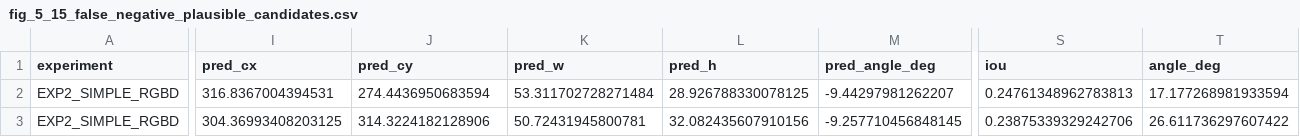
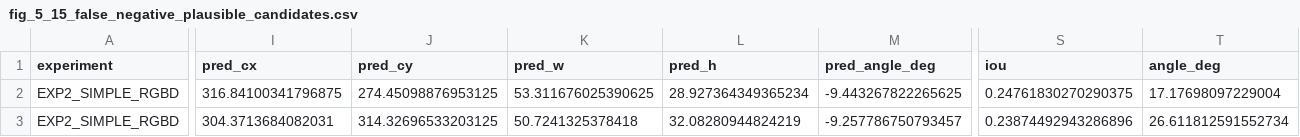
Before and after one commit to JLRRC/TFM_VIU_09MIAR, a CSV file: reports/evidence/chapter5/fig_5_15_false_negative_plausible_candidates.csv, drawn as a sheet; only a part is shown, gaps mark what is left out; the diff covers the shown part only; the diff names each change by its address in the sheet, - before the commit and + after, or states it on an @@ line.

```diff
--- a/reports/evidence/chapter5/fig_5_15_false_negative_plausible_candidates.csv
+++ b/reports/evidence/chapter5/fig_5_15_false_negative_plausible_candidates.csv
-I2 (pred_cx): 316.8367004394531
+I2 (pred_cx): 316.84100341796875
-J2 (pred_cy): 274.4436950683594
+J2 (pred_cy): 274.45098876953125
-K2 (pred_w): 53.311702728271484
+K2 (pred_w): 53.311676025390625
-L2 (pred_h): 28.926788330078125
+L2 (pred_h): 28.927364349365234
-M2 (pred_angle_deg): -9.44297981262207
+M2 (pred_angle_deg): -9.443267822265625
-S2 (iou): 0.24761348962783813
+S2 (iou): 0.24761830270290375
-T2 (angle_deg): 17.177268981933594
+T2 (angle_deg): 17.17698097229004
-I3 (pred_cx): 304.36993408203125
+I3 (pred_cx): 304.3713684082031
-J3 (pred_cy): 314.3224182128906
+J3 (pred_cy): 314.32696533203125
-K3 (pred_w): 50.72431945800781
+K3 (pred_w): 50.7241325378418
-L3 (pred_h): 32.082435607910156
+L3 (pred_h): 32.08280944824219
-M3 (pred_angle_deg): -9.257710456848145
+M3 (pred_angle_deg): -9.257786750793457
-S3 (iou): 0.23875339329242706
+S3 (iou): 0.23874492943286896
-T3 (angle_deg): 26.611736297607422
+T3 (angle_deg): 26.611812591552734
```
Also changed, not shown: 14 edited cells elsewhere in this file, reports/metrics/validated/chapter5_experiment_summary_validated.csv, 21 other files.
